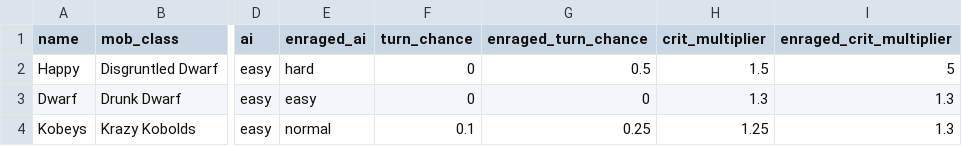
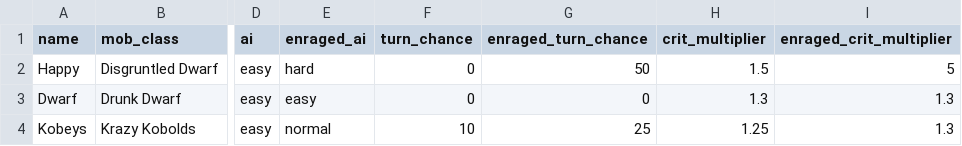
Before and after one commit to theobigdog/Slayer_Next_Gen, a CSV file: supporting_docs/mobs.csv, drawn as a sheet; only a part is shown, gaps mark what is left out; the diff names each change by its address in the sheet, - before the commit and + after, or states it on an @@ line.

```diff
--- a/supporting_docs/mobs.csv
+++ b/supporting_docs/mobs.csv
-G2 (enraged_turn_chance): 0.5
+G2 (enraged_turn_chance): 50
-F4 (turn_chance): 0.1
+F4 (turn_chance): 10
-G4 (enraged_turn_chance): 0.25
+G4 (enraged_turn_chance): 25
```
Also changed, not shown: 6 other files.
